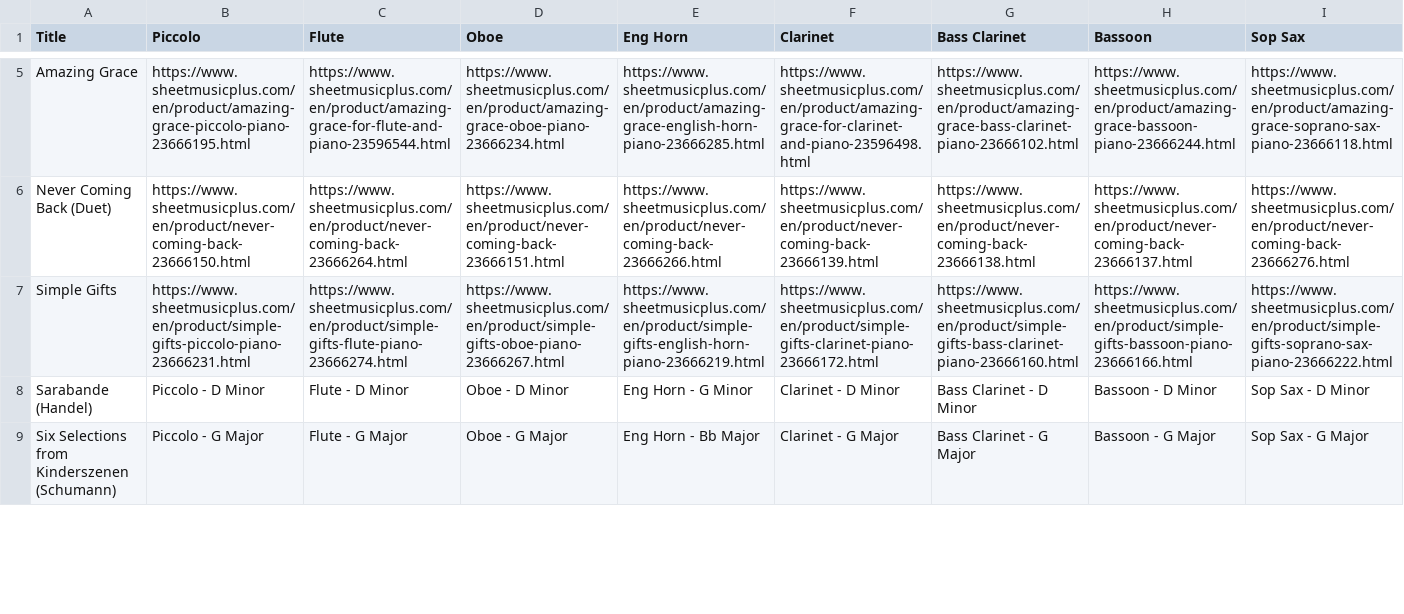
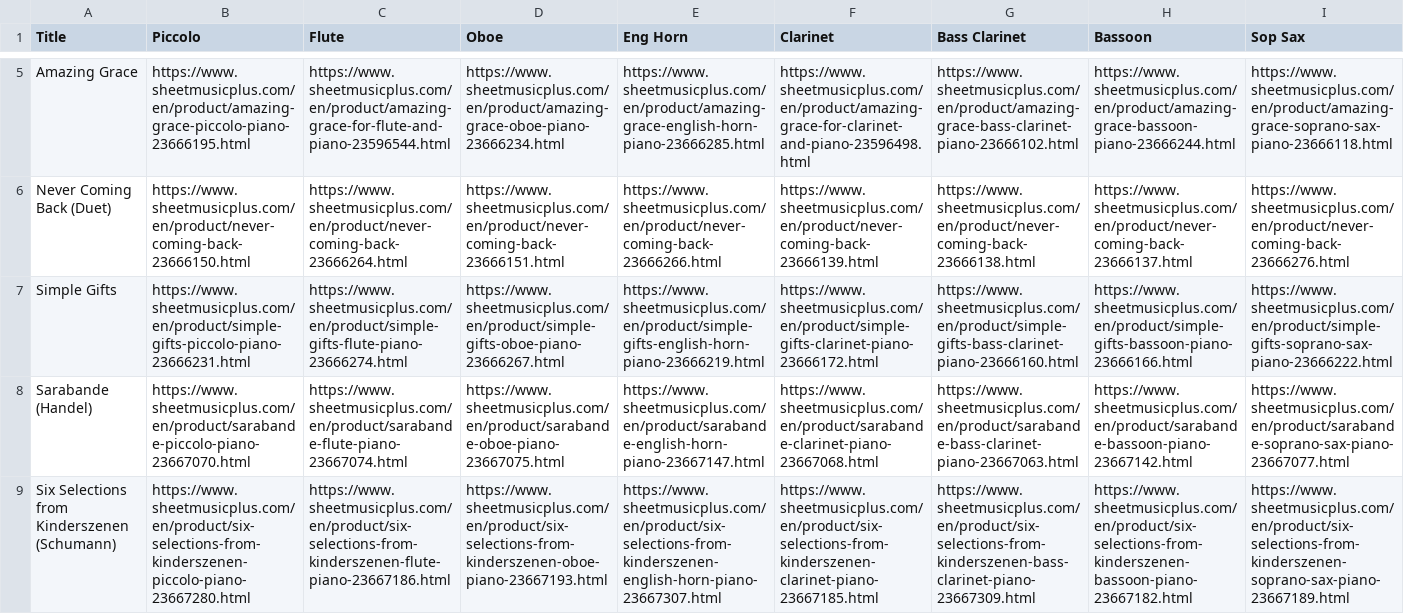
Before and after one commit to mkend291/parakeetpress, a CSV file: pp_files/pp_store/solo-arr-catalogue.csv, drawn as a sheet; only a part is shown, gaps mark what is left out; the diff covers the shown part only; the diff names each change by its address in the sheet, - before the commit and + after, or states it on an @@ line.

Commit message:
Update solo arrangement catalogue

```diff
--- a/pp_files/pp_store/solo-arr-catalogue.csv
+++ b/pp_files/pp_store/solo-arr-catalogue.csv
-B8 (Piccolo): Piccolo - D Minor
+B8 (Piccolo): https://www.sheetmusicplus.com/en/product/sarabande-piccolo-piano-23667070.html
-C8 (Flute): Flute - D Minor
+C8 (Flute): https://www.sheetmusicplus.com/en/product/sarabande-flute-piano-23667074.html
-D8 (Oboe): Oboe - D Minor
+D8 (Oboe): https://www.sheetmusicplus.com/en/product/sarabande-oboe-piano-23667075.html
-E8 (Eng Horn): Eng Horn - G Minor
+E8 (Eng Horn): https://www.sheetmusicplus.com/en/product/sarabande-english-horn-piano-23667147.html
-F8 (Clarinet): Clarinet - D Minor
+F8 (Clarinet): https://www.sheetmusicplus.com/en/product/sarabande-clarinet-piano-23667068.html
-G8 (Bass Clarinet): Bass Clarinet - D Minor
+G8 (Bass Clarinet): https://www.sheetmusicplus.com/en/product/sarabande-bass-clarinet-piano-23667063.html
-H8 (Bassoon): Bassoon - D Minor
+H8 (Bassoon): https://www.sheetmusicplus.com/en/product/sarabande-bassoon-piano-23667142.html
-I8 (Sop Sax): Sop Sax - D Minor
+I8 (Sop Sax): https://www.sheetmusicplus.com/en/product/sarabande-soprano-sax-piano-23667077.html
-B9 (Piccolo): Piccolo - G Major
+B9 (Piccolo): https://www.sheetmusicplus.com/en/product/six-selections-from-kinderszenen-piccolo-piano-23667280.html
-C9 (Flute): Flute - G Major
+C9 (Flute): https://www.sheetmusicplus.com/en/product/six-selections-from-kinderszenen-flute-piano-23667186.html
-D9 (Oboe): Oboe - G Major
+D9 (Oboe): https://www.sheetmusicplus.com/en/product/six-selections-from-kinderszenen-oboe-piano-23667193.html
-E9 (Eng Horn): Eng Horn - Bb Major
+E9 (Eng Horn): https://www.sheetmusicplus.com/en/product/six-selections-from-kinderszenen-english-horn-piano-23667307.html
-F9 (Clarinet): Clarinet - G Major
+F9 (Clarinet): https://www.sheetmusicplus.com/en/product/six-selections-from-kinderszenen-clarinet-piano-23667185.html
-G9 (Bass Clarinet): Bass Clarinet - G Major
+G9 (Bass Clarinet): https://www.sheetmusicplus.com/en/product/six-selections-from-kinderszenen-bass-clarinet-piano-23667309.html
-H9 (Bassoon): Bassoon - G Major
+H9 (Bassoon): https://www.sheetmusicplus.com/en/product/six-selections-from-kinderszenen-bassoon-piano-23667182.html
-I9 (Sop Sax): Sop Sax - G Major
+I9 (Sop Sax): https://www.sheetmusicplus.com/en/product/six-selections-from-kinderszenen-soprano-sax-piano-23667189.html
```
Also changed, not shown: 38 edited cells elsewhere in this file.
